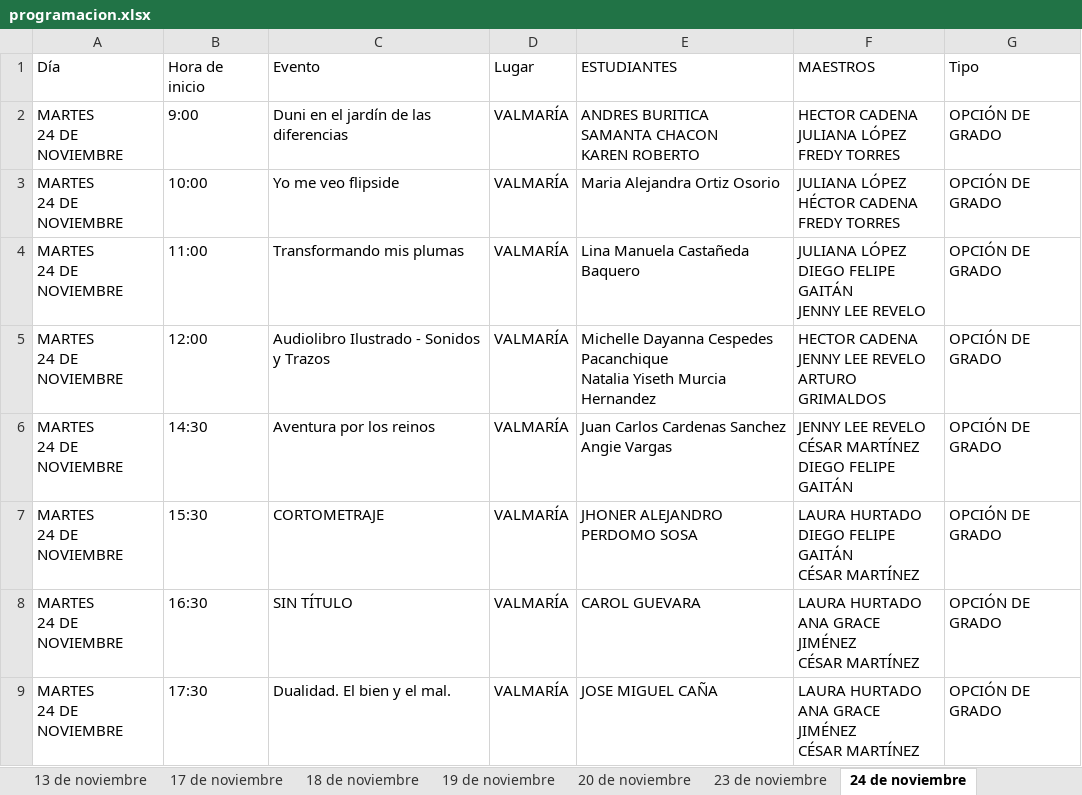
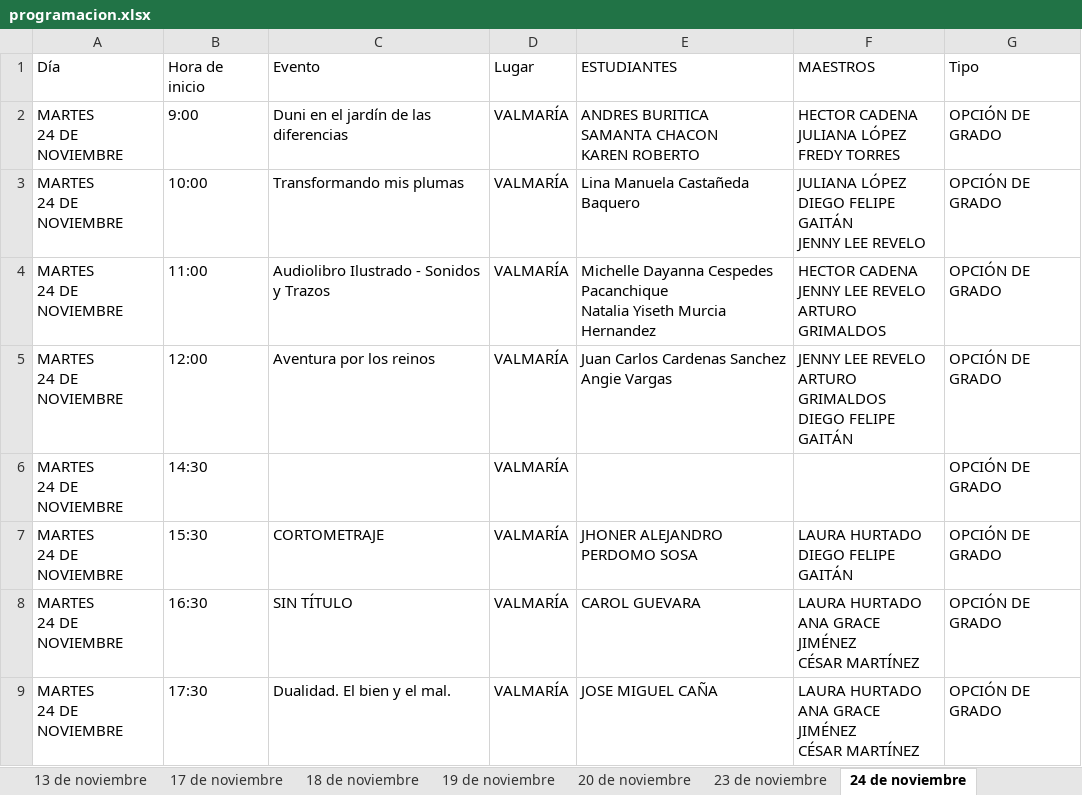
Before and after one commit to raywelt/agenda-leat, an Excel workbook: programacion.xlsx, sheet 24 de noviembre, drawn as a sheet; values as stored, in another font and other column widths than the file's, no borders; ↵ is a line break in a cell; the diff names each change by its address in the sheet, - before the commit and + after, or states it on an @@ line.

Commit message:
Add files via upload

```diff
--- a/programacion.xlsx (sheet 24 de noviembre)
+++ b/programacion.xlsx (sheet 24 de noviembre)
-C3 (Evento): Yo me veo flipside
+C3 (Evento): Transformando mis plumas
-E3 (ESTUDIANTES): Maria Alejandra Ortiz Osorio
+E3 (ESTUDIANTES): Lina Manuela Castañeda Baquero
-F3 (MAESTROS): JULIANA LÓPEZ ↵ HÉCTOR CADENA ↵ FREDY TORRES
+F3 (MAESTROS): JULIANA LÓPEZ ↵ DIEGO FELIPE GAITÁN ↵ JENNY LEE REVELO
-C4 (Evento): Transformando mis plumas
+C4 (Evento): Audiolibro Ilustrado - Sonidos y Trazos
-E4 (ESTUDIANTES): Lina Manuela Castañeda Baquero
+E4 (ESTUDIANTES): Michelle Dayanna Cespedes Pacanchique ↵ Natalia Yiseth Murcia Hernandez
-F4 (MAESTROS): JULIANA LÓPEZ ↵ DIEGO FELIPE GAITÁN ↵ JENNY LEE REVELO
+F4 (MAESTROS): HECTOR CADENA ↵ JENNY LEE REVELO ↵ ARTURO GRIMALDOS
-C5 (Evento): Audiolibro Ilustrado - Sonidos y Trazos
+C5 (Evento): Aventura por los reinos
-E5 (ESTUDIANTES): Michelle Dayanna Cespedes Pacanchique ↵ Natalia Yiseth Murcia Hernandez
+E5 (ESTUDIANTES): Juan Carlos Cardenas Sanchez ↵ Angie Vargas
-F5 (MAESTROS): HECTOR CADENA ↵ JENNY LEE REVELO ↵ ARTURO GRIMALDOS
+F5 (MAESTROS): JENNY LEE REVELO ↵ ARTURO GRIMALDOS ↵ DIEGO FELIPE GAITÁN
-C6 (Evento): Aventura por los reinos
+C6 (Evento): (empty)
-E6 (ESTUDIANTES): Juan Carlos Cardenas Sanchez ↵ Angie Vargas
+E6 (ESTUDIANTES): (empty)
-F6 (MAESTROS): JENNY LEE REVELO ↵ CÉSAR MARTÍNEZ ↵ DIEGO FELIPE GAITÁN
+F6 (MAESTROS): (empty)
-F7 (MAESTROS): LAURA HURTADO ↵ DIEGO FELIPE GAITÁN ↵ CÉSAR MARTÍNEZ
+F7 (MAESTROS): LAURA HURTADO ↵ DIEGO FELIPE GAITÁN
```
Also changed, not shown: sheet 20 de noviembre, sheet 11 de noviembre.
